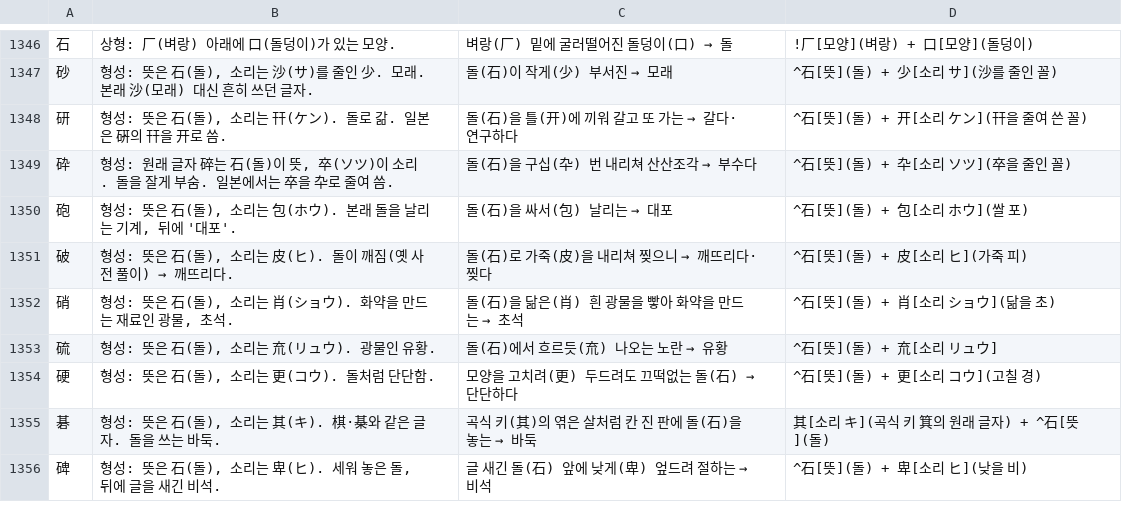
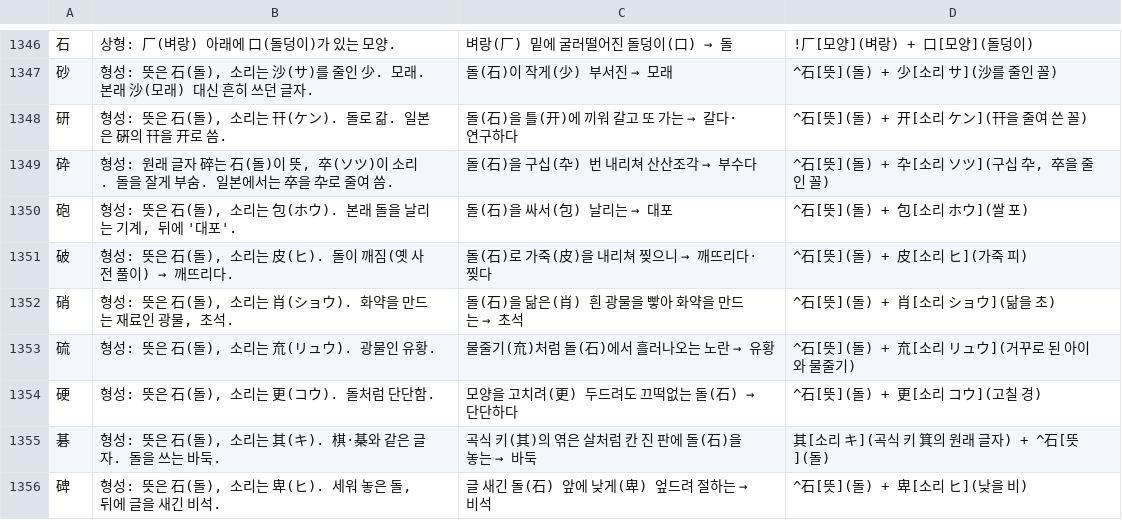
Before and after one commit to ggumtak/test, a TSV file: app/src/main/assets/origin.tsv, drawn as a sheet; only a part is shown, gaps mark what is left out; the diff covers the shown part only.

```diff
--- a/app/src/main/assets/origin.tsv
+++ b/app/src/main/assets/origin.tsv
@@ -1348,3 +1348,3 @@
 研	형성: 뜻은 石(돌), 소리는 幵(ケン). 돌로 갊. 일본은 硏의 幵을 开로 씀.	돌(石)을 틀(开)에 끼워 갈고 또 가는 → 갈다·연구하다	^石[뜻](돌) + 开[소리 ケン](幵을 줄여 쓴 꼴)
-砕	형성: 원래 글자 碎는 石(돌)이 뜻, 卒(ソツ)이 소리. 돌을 잘게 부숨. 일본에서는 卒을 卆로 줄여 씀.	돌(石)을 구십(卆) 번 내리쳐 산산조각 → 부수다	^石[뜻](돌) + 卆[소리 ソツ](卒을 줄인 꼴)
+砕	형성: 원래 글자 碎는 石(돌)이 뜻, 卒(ソツ)이 소리. 돌을 잘게 부숨. 일본에서는 卒을 卆로 줄여 씀.	돌(石)을 구십(卆) 번 내리쳐 산산조각 → 부수다	^石[뜻](돌) + 卆[소리 ソツ](구십 卆, 卒을 줄인 꼴)
 砲	형성: 뜻은 石(돌), 소리는 包(ホウ). 본래 돌을 날리는 기계, 뒤에 '대포'.	돌(石)을 싸서(包) 날리는 → 대포	^石[뜻](돌) + 包[소리 ホウ](쌀 포)
@@ -1352,3 +1352,3 @@
 硝	형성: 뜻은 石(돌), 소리는 肖(ショウ). 화약을 만드는 재료인 광물, 초석.	돌(石)을 닮은(肖) 흰 광물을 빻아 화약을 만드는 → 초석	^石[뜻](돌) + 肖[소리 ショウ](닮을 초)
-硫	형성: 뜻은 石(돌), 소리는 㐬(リュウ). 광물인 유황.	돌(石)에서 흐르듯(㐬) 나오는 노란 → 유황	^石[뜻](돌) + 㐬[소리 リュウ]
+硫	형성: 뜻은 石(돌), 소리는 㐬(リュウ). 광물인 유황.	물줄기(㐬)처럼 돌(石)에서 흘러나오는 노란 → 유황	^石[뜻](돌) + 㐬[소리 リュウ](거꾸로 된 아이와 물줄기)
 硬	형성: 뜻은 石(돌), 소리는 更(コウ). 돌처럼 단단함.	모양을 고치려(更) 두드려도 끄떡없는 돌(石) → 단단하다	^石[뜻](돌) + 更[소리 コウ](고칠 경)
```
Also changed, not shown: 125 edited cells elsewhere in this file, 10 other files.
